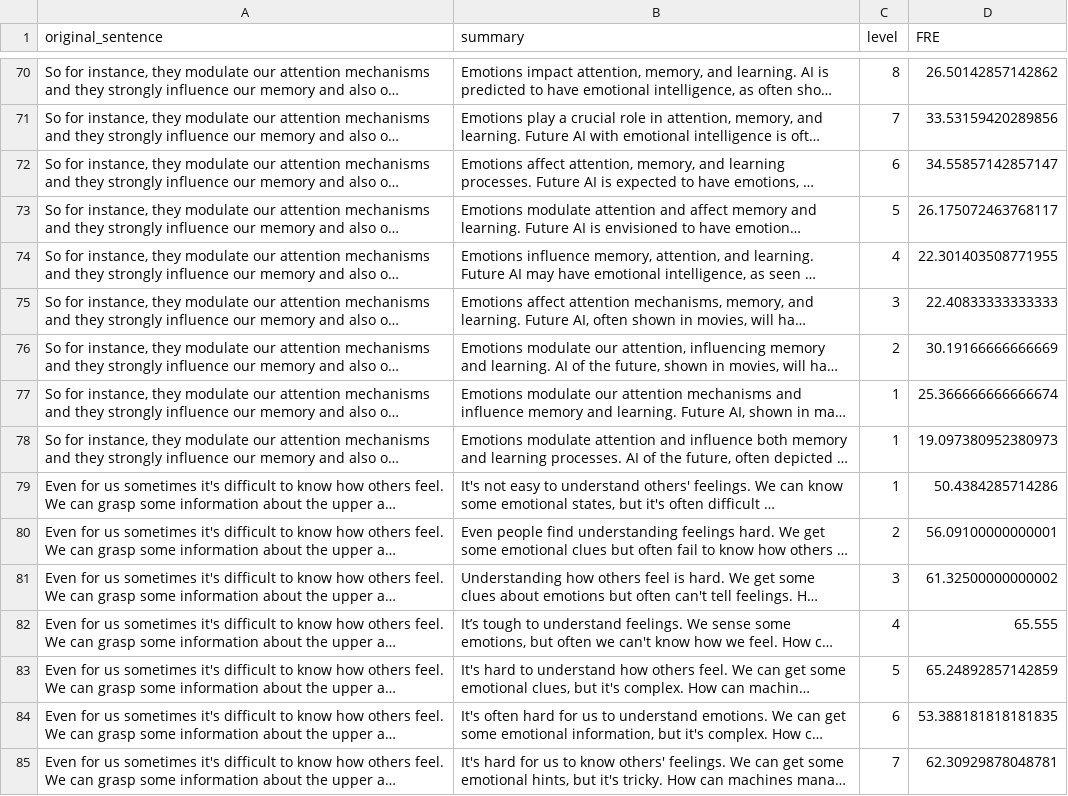
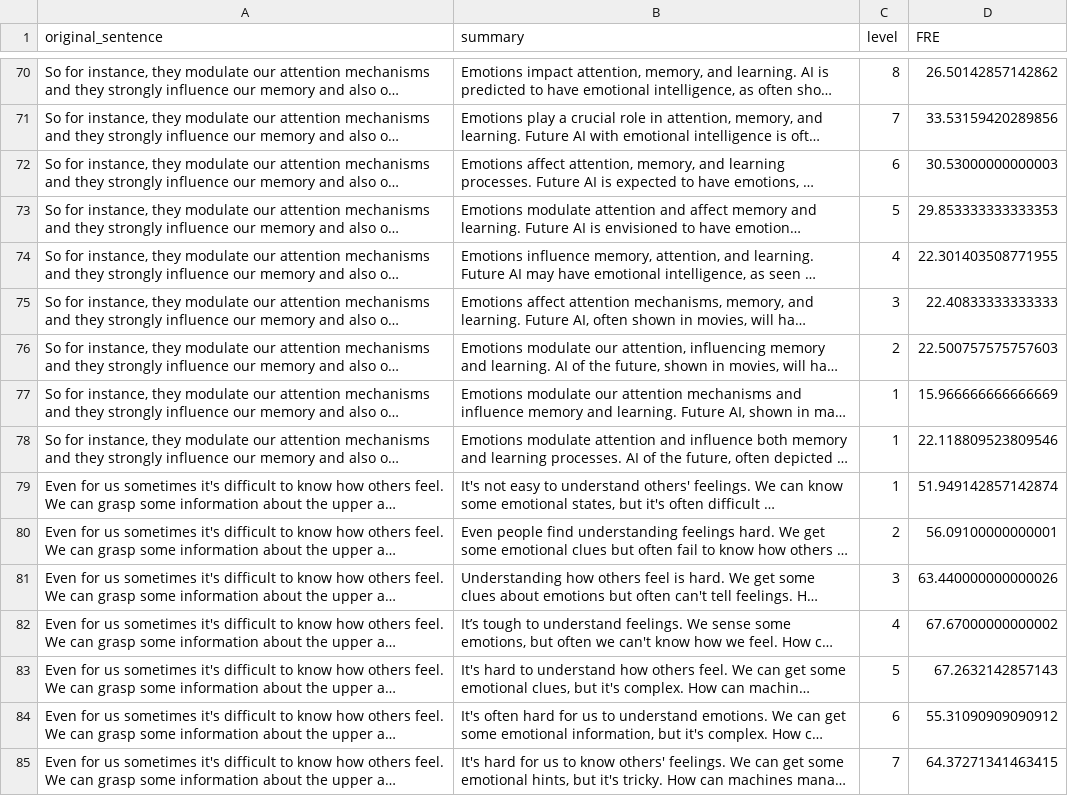
Before and after one commit to AlvinJ404/DHHCaption, a CSV file: updated_file.csv, drawn as a sheet; only a part is shown, gaps mark what is left out; long unchanged cells end in …; the diff covers the shown part only; the diff names each change by its address in the sheet, - before the commit and + after, or states it on an @@ line.

```diff
--- a/updated_file.csv
+++ b/updated_file.csv
-D72 (FRE): 34.55857142857147
+D72 (FRE): 30.53000000000003
-D73 (FRE): 26.175072463768117
+D73 (FRE): 29.853333333333353
-D76 (FRE): 30.19166666666669
+D76 (FRE): 22.500757575757603
-D77 (FRE): 25.366666666666674
+D77 (FRE): 15.966666666666669
-D78 (FRE): 19.097380952380973
+D78 (FRE): 22.118809523809546
-D79 (FRE): 50.4384285714286
+D79 (FRE): 51.949142857142874
-D81 (FRE): 61.32500000000002
+D81 (FRE): 63.440000000000026
-D82 (FRE): 65.555
+D82 (FRE): 67.67000000000002
-D83 (FRE): 65.24892857142859
+D83 (FRE): 67.2632142857143
-D84 (FRE): 53.388181818181835
+D84 (FRE): 55.31090909090912
-D85 (FRE): 62.30929878048781
+D85 (FRE): 64.37271341463415
```
Also changed, not shown: 145 edited cells elsewhere in this file, 2 other files.
